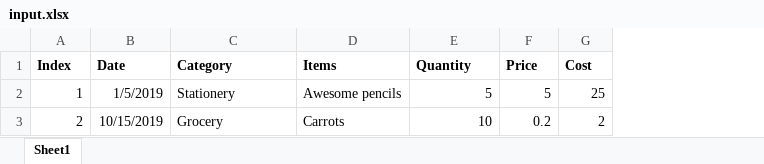
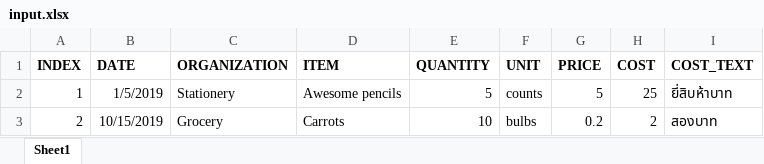
Before and after one commit to tanwaarpornthip/psuPortal, an Excel workbook: automate/excel-to-doc/input.xlsx, sheet Sheet1, drawn as a sheet; values as stored, in another font and other column widths than the file's, no borders; removed rows and columns are numbered as before the commit, all else as after; the diff names each change by its address in the sheet, - before the commit and + after, or states it on an @@ line.

Commit message:
Able to replace all texts from dictionary

```diff
--- a/automate/excel-to-doc/input.xlsx (sheet Sheet1)
+++ b/automate/excel-to-doc/input.xlsx (sheet Sheet1)
+column F, rows 2-3: counts | bulbs
+column I, rows 2-3: ยี่สิบห้าบาท | สองบาท
-row 1: Index | Date | Category | Items | Quantity | Price | Cost
+row 1: INDEX | DATE | ORGANIZATION | ITEM | QUANTITY | UNIT | PRICE | COST | COST_TEXT
```
Also changed, not shown: formulas that keep their value, 4 other files.
